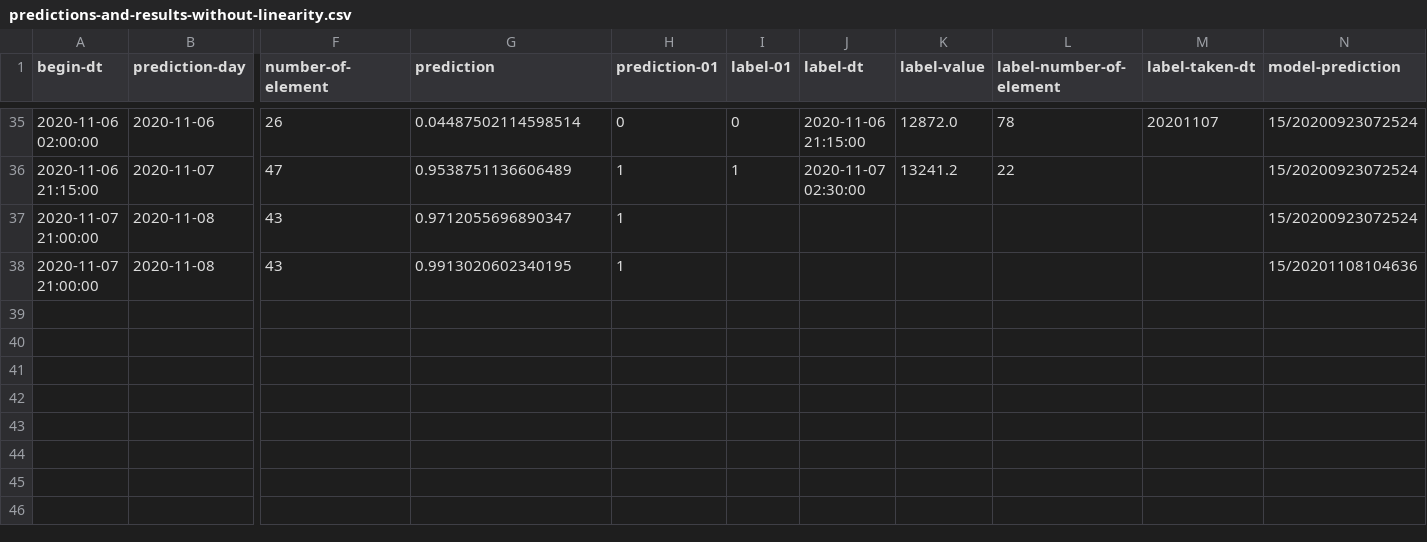
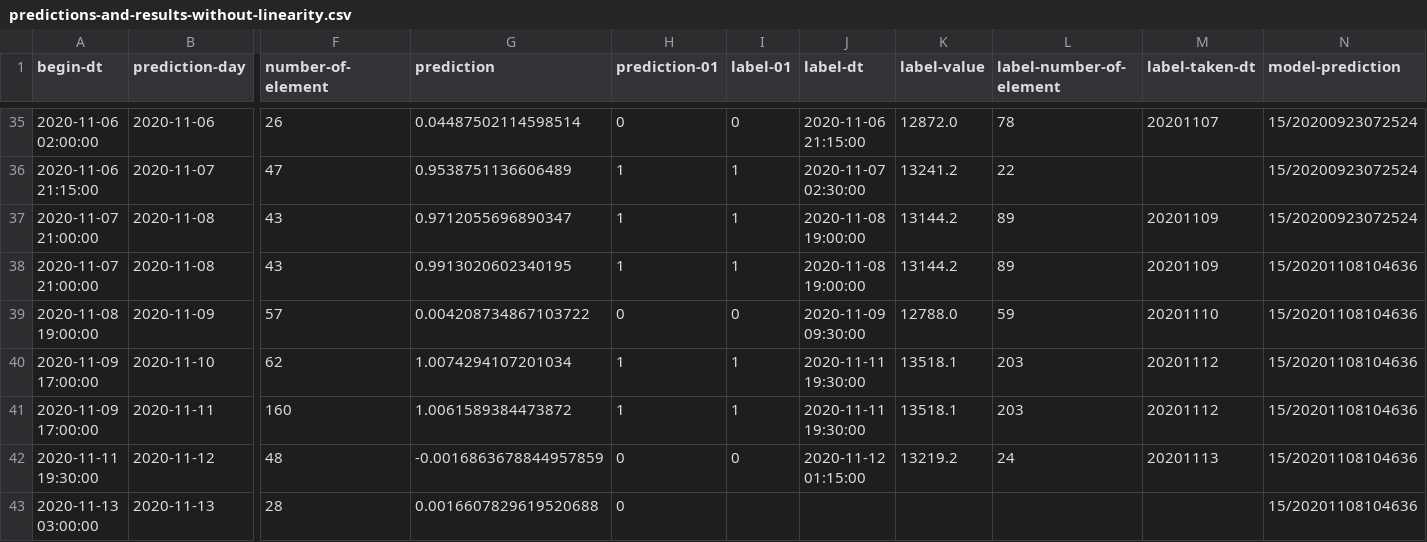
Before and after one commit to md-ov/cryptos, a CSV file: sryptosbt/src/main/resources/histories/predictions-and-results-without-linearity.csv, drawn as a sheet; only a part is shown, gaps mark what is left out; rows hold the shown columns only; the diff names each change by its address in the sheet, - before the commit and + after, or states it on an @@ line.

```diff
--- a/sryptosbt/src/main/resources/histories/predictions-and-results-without-linearity.csv
+++ b/sryptosbt/src/main/resources/histories/predictions-and-results-without-linearity.csv
-I37:I38 (label-01): (empty)
+I37:I38 (label-01): 1
-J37:J38 (label-dt): (empty)
+J37:J38 (label-dt): 2020-11-08 19:00:00
-K37:K38 (label-value): (empty)
+K37:K38 (label-value): 13144.2
-L37:L38 (label-number-of-element): (empty)
+L37:L38 (label-number-of-element): 89
-M37:M38 (label-taken-dt): (empty)
+M37:M38 (label-taken-dt): 20201109
+row 39: 2020-11-08 19:00:00 | 2020-11-09 | 57 | 0.004208734867103722 | 0 | 0 | 2020-11-09 09:30:00 | 12788.0 | 59 | 20201110 | 15/20201108104636
+row 40: 2020-11-09 17:00:00 | 2020-11-10 | 62 | 1.0074294107201034 | 1 | 1 | 2020-11-11 19:30:00 | 13518.1 | 203 | 20201112 | 15/20201108104636
+row 41: 2020-11-09 17:00:00 | 2020-11-11 | 160 | 1.0061589384473872 | 1 | 1 | 2020-11-11 19:30:00 | 13518.1 | 203 | 20201112 | 15/20201108104636
+row 42: 2020-11-11 19:30:00 | 2020-11-12 | 48 | -0.0016863678844957859 | 0 | 0 | 2020-11-12 01:15:00 | 13219.2 | 24 | 20201113 | 15/20201108104636
+row 43: 2020-11-13 03:00:00 | 2020-11-13 | 28 | 0.0016607829619520688 | 0 |  |  |  |  |  | 15/20201108104636
```
Also changed, not shown: 2 other files.
